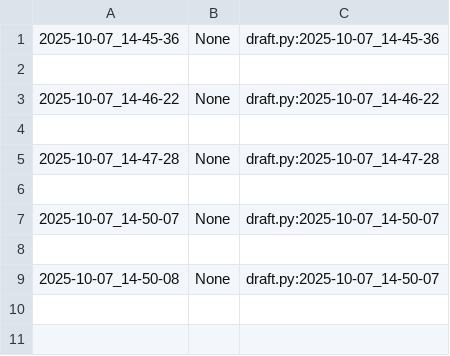
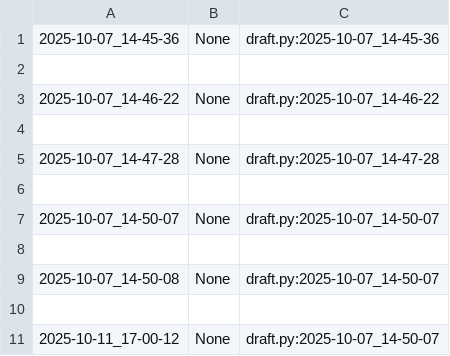
Before and after one commit to qxcode-course/poo-rc-bloco-b-cxrphly, a CSV file: myrep/.tko/track/poo@camisa/track.csv, drawn as a sheet.

```diff
--- a/myrep/.tko/track/poo@camisa/track.csv
+++ b/myrep/.tko/track/poo@camisa/track.csv
@@ -9 +9,3 @@
 2025-10-07_14-50-08,None,draft.py:2025-10-07_14-50-07
+
+2025-10-11_17-00-12,None,draft.py:2025-10-07_14-50-07
```
Also changed, not shown: 13 other files.
